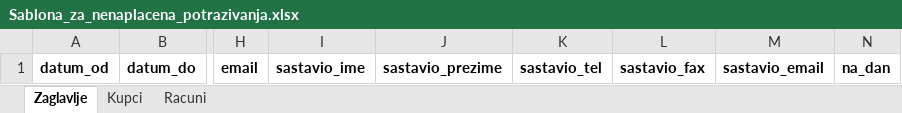
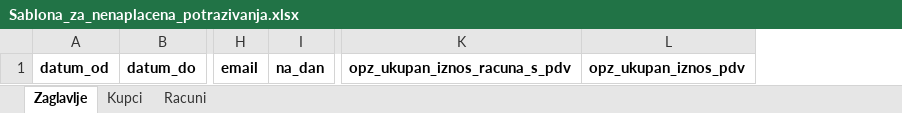
Before and after one commit to Jesen92/xmlconverter, an Excel workbook: public/assets/Sablona_za_nenaplacena_potrazivanja.xlsx, sheet Zaglavlje, drawn as a sheet; only a part is shown, gaps mark what is left out; values as stored, in another font and other column widths than the file's, no borders; removed rows and columns are numbered as before the commit, all else as after; the diff names each change by its address in the sheet, - before the commit and + after, or states it on an @@ line.

```diff
--- a/public/assets/Sablona_za_nenaplacena_potrazivanja.xlsx (sheet Zaglavlje)
+++ b/public/assets/Sablona_za_nenaplacena_potrazivanja.xlsx (sheet Zaglavlje)
-column I, row 1: sastavio_ime
-column J, row 1: sastavio_prezime
-column K, row 1: sastavio_tel
-column L, row 1: sastavio_fax
-column M, row 1: sastavio_email
+column K, row 1: opz_ukupan_iznos_racuna_s_pdv
+column L, row 1: opz_ukupan_iznos_pdv
```
Also changed, not shown: app/assets/Sablona_za_nenaplacena_potrazivanja.xlsx, app/assets/Sablona_za_nenaplacena_potrazivanja_primjer-1.xlsx, 15 other files.
